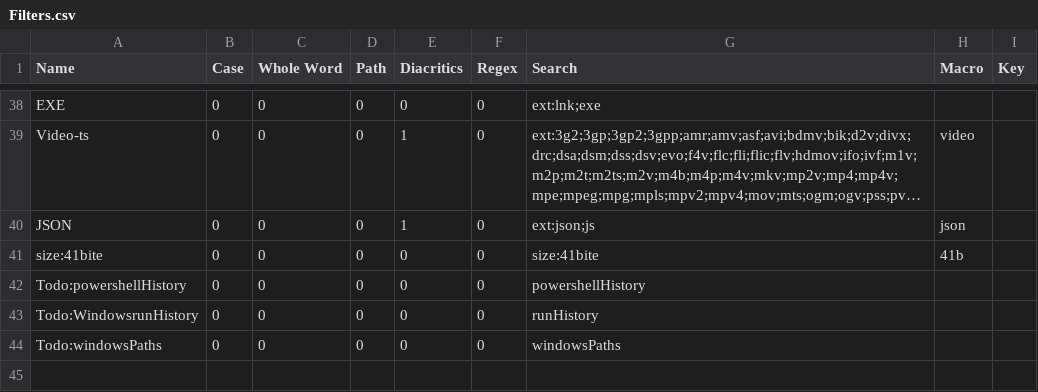
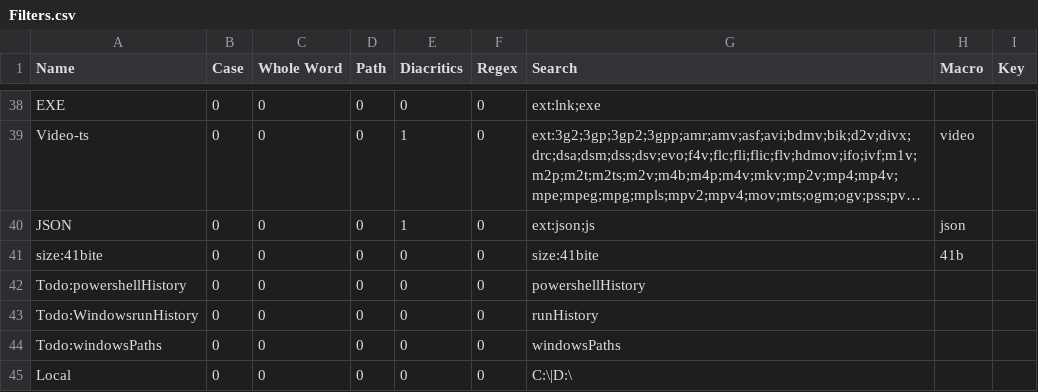
Before and after one commit to perXautomatik/dotfiles, a CSV file: AppData/Roaming/Everything/Filters.csv, drawn as a sheet; only a part is shown, gaps mark what is left out; long unchanged cells end in …; the diff names each change by its address in the sheet, - before the commit and + after, or states it on an @@ line.

```diff
--- a/AppData/Roaming/Everything/Filters.csv
+++ b/AppData/Roaming/Everything/Filters.csv
+row 45: Local | 0 | 0 | 0 | 0 | 0 | C:\|D:\
```
Also changed, not shown: AppData/Roaming/Everything/Run History.csv, AppData/Roaming/Everything/Search History.csv, 35 other files.
